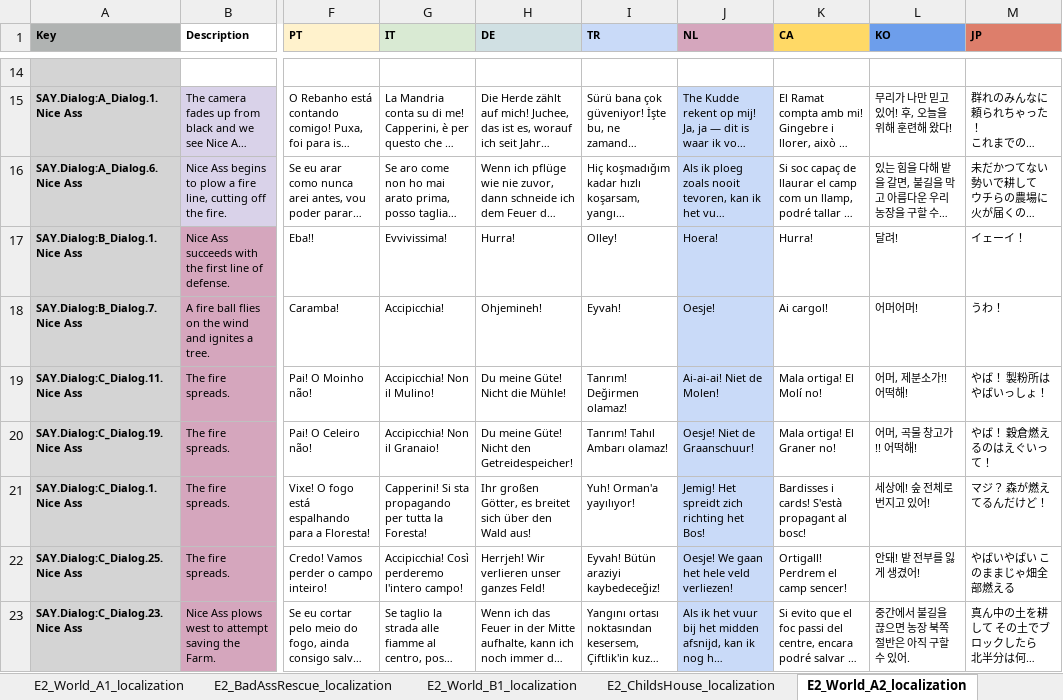
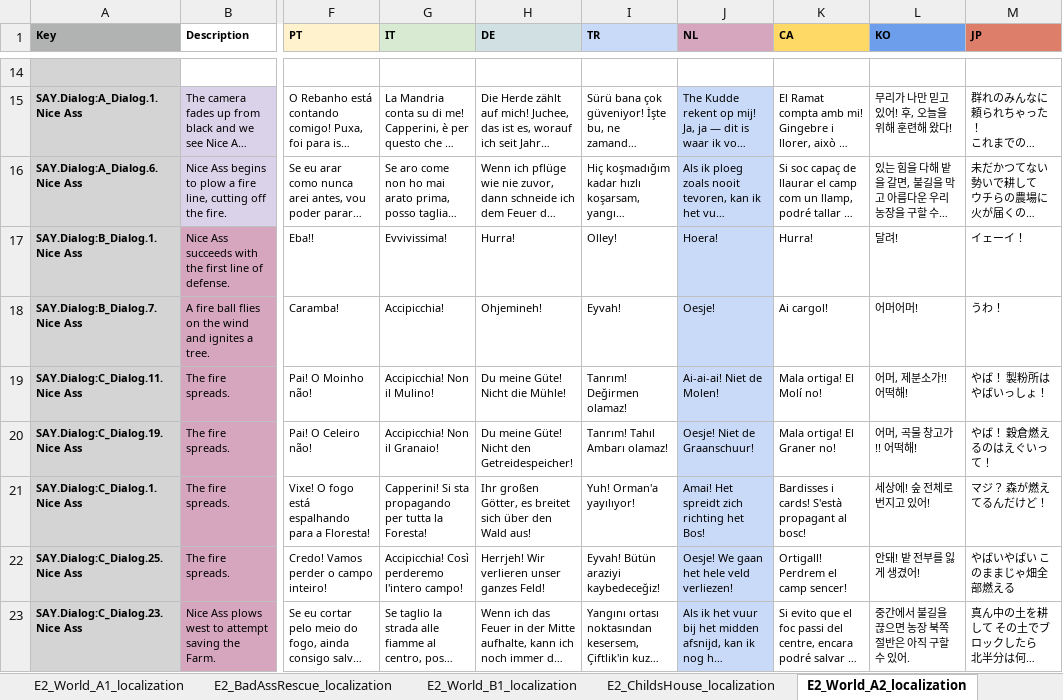
Before and after one commit to TomVDH/AM_FL_TRANS, an Excel workbook: excels/2_asses.masses_E2Proxy.xlsx, sheet E2_World_A2_localization, drawn as a sheet; only a part is shown, gaps mark what is left out; long unchanged cells end in …; values as stored, in another font and other column widths than the file's, no borders; the diff names each change by its address in the sheet, - before the commit and + after, or states it on an @@ line.

```diff
--- a/excels/2_asses.masses_E2Proxy.xlsx (sheet E2_World_A2_localization)
+++ b/excels/2_asses.masses_E2Proxy.xlsx (sheet E2_World_A2_localization)
-J21 (NL): Jemig! Het spreidt zich richting het Bos!
+J21 (NL): Amai! Het spreidt zich richting het Bos!
```
Also changed, not shown: sheet E2_Confession_localization, sheet E2_World_A3_localization, excels/1_asses.masses_E1Proxy.xlsx, excels/4_asses.masses_E4Proxy.xlsx, 4 other files.
